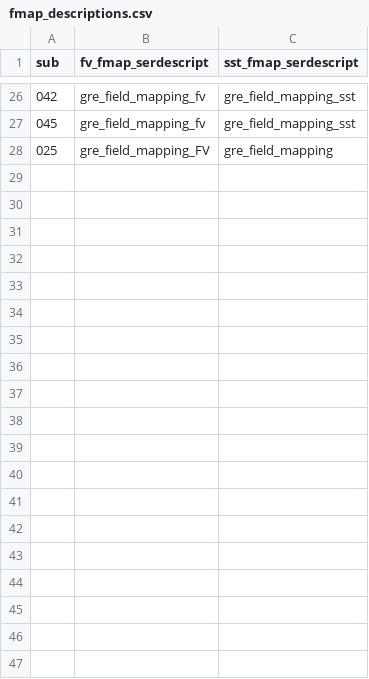
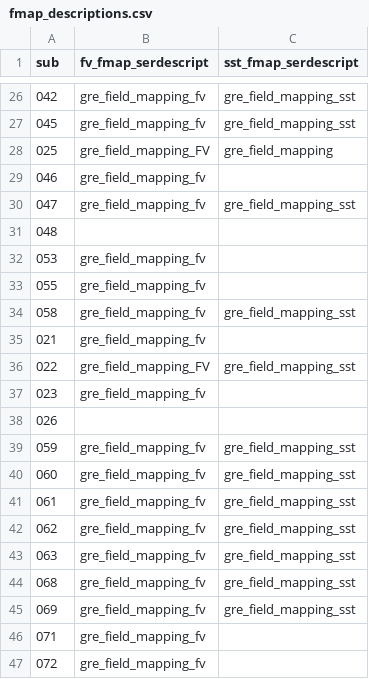
Before and after one commit to bfuchs18/R01_Marketing, a CSV file: ParticipantData/bids/code/dcm2bids/fmap_descriptions.csv, drawn as a sheet; only a part is shown, gaps mark what is left out; the diff covers the shown part only; the diff names each change by its address in the sheet, - before the commit and + after, or states it on an @@ line.

Commit message:
update with more participants

```diff
--- a/ParticipantData/bids/code/dcm2bids/fmap_descriptions.csv
+++ b/ParticipantData/bids/code/dcm2bids/fmap_descriptions.csv
+row 29: 046 | gre_field_mapping_fv
+row 30: 047 | gre_field_mapping_fv | gre_field_mapping_sst
+row 31: 048
+row 32: 053 | gre_field_mapping_fv
+row 33: 055 | gre_field_mapping_fv
+row 34: 058 | gre_field_mapping_fv | gre_field_mapping_sst
+row 35: 021 | gre_field_mapping_fv
+row 36: 022 | gre_field_mapping_FV | gre_field_mapping_sst
+row 37: 023 | gre_field_mapping_fv
+row 38: 026
+row 39: 059 | gre_field_mapping_fv | gre_field_mapping_sst
+row 40: 060 | gre_field_mapping_fv | gre_field_mapping_sst
+row 41: 061 | gre_field_mapping_fv | gre_field_mapping_sst
+row 42: 062 | gre_field_mapping_fv | gre_field_mapping_sst
+row 43: 063 | gre_field_mapping_fv | gre_field_mapping_sst
+row 44: 068 | gre_field_mapping_fv | gre_field_mapping_sst
+row 45: 069 | gre_field_mapping_fv | gre_field_mapping_sst
+row 46: 071 | gre_field_mapping_fv
+row 47: 072 | gre_field_mapping_fv
```
Also changed, not shown: 10 added rows elsewhere in this file.
